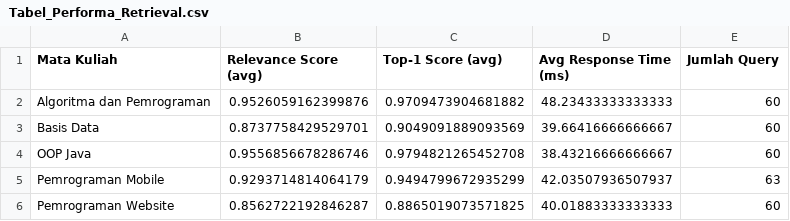
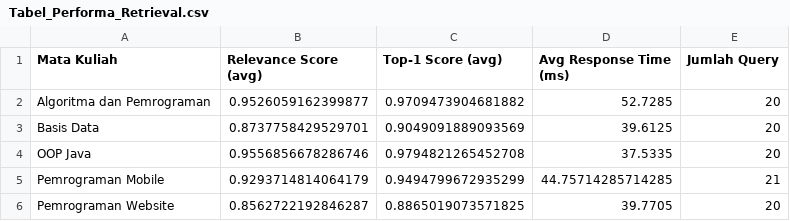
Before and after one commit to Kyyneko/rag-llm-results-dashboard, a CSV file: hasil/Tabel_Performa_Retrieval.csv, drawn as a sheet.

Commit message:
feat: Introduce a 100-query balanced test set for RAG evaluation, externalize query definitions from `app.py`, and add new evaluation result files.

```diff
--- a/hasil/Tabel_Performa_Retrieval.csv
+++ b/hasil/Tabel_Performa_Retrieval.csv
@@ -1,6 +1,6 @@
 Mata Kuliah,Relevance Score (avg),Top-1 Score (avg),Avg Response Time (ms),Jumlah Query
-Algoritma dan Pemrograman,0.9526059162399876,0.9709473904681882,48.23433333333333,60
-Basis Data,0.8737758429529701,0.9049091889093569,39.66416666666667,60
-OOP Java,0.9556856678286746,0.9794821265452708,38.43216666666667,60
-Pemrograman Mobile,0.9293714814064179,0.9494799672935299,42.03507936507937,63
-Pemrograman Website,0.8562722192846287,0.8865019073571825,40.01883333333333,60
+Algoritma dan Pemrograman,0.9526059162399877,0.9709473904681882,52.7285,20
+Basis Data,0.8737758429529701,0.9049091889093569,39.6125,20
+OOP Java,0.9556856678286746,0.9794821265452708,37.5335,20
+Pemrograman Mobile,0.9293714814064179,0.9494799672935299,44.75714285714285,21
+Pemrograman Website,0.8562722192846287,0.8865019073571825,39.7705,20
```
Also changed, not shown: 6 other files.
